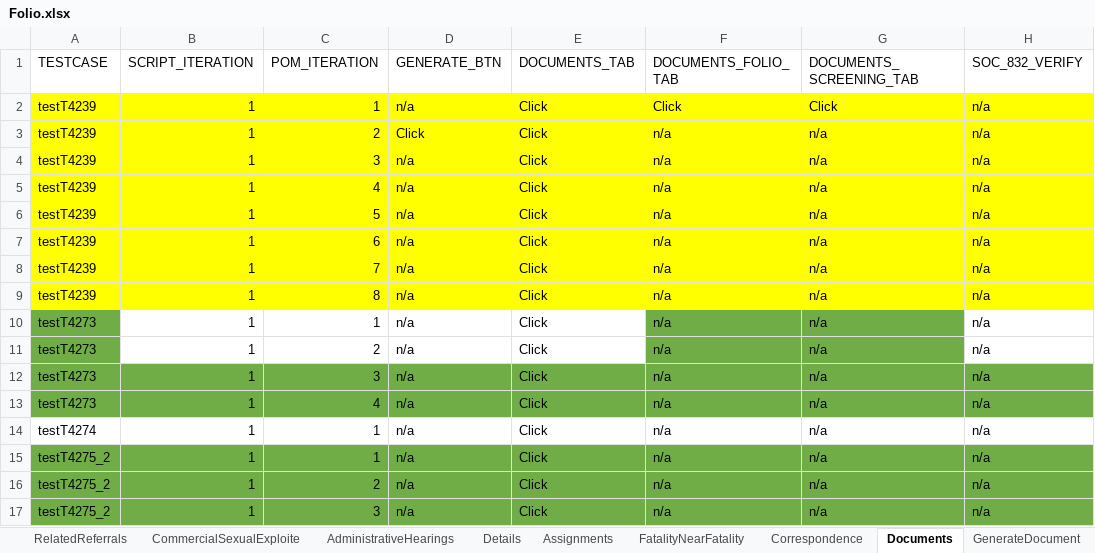
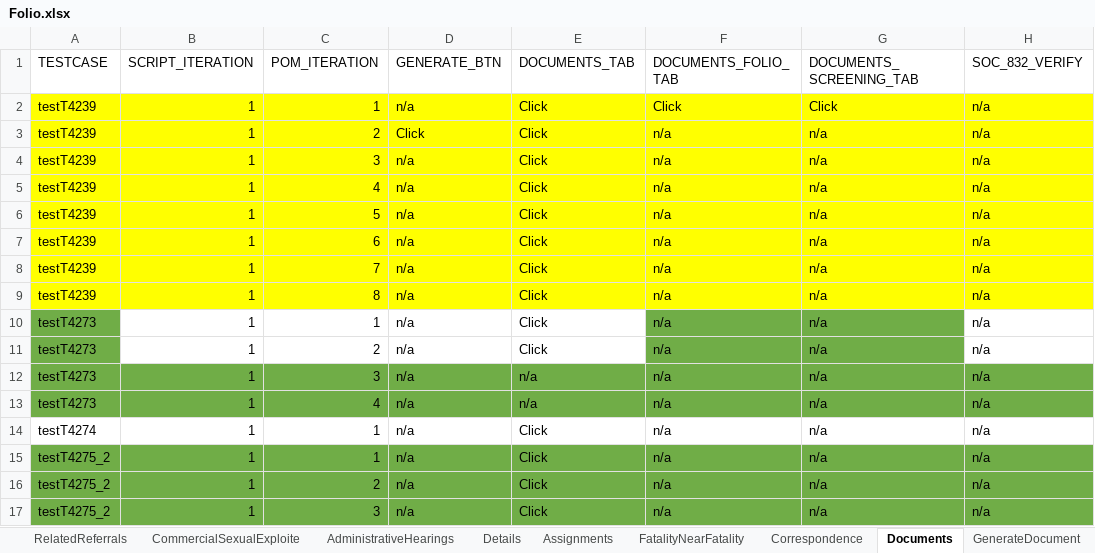
Before and after one commit to nitishhkthakur/Test_Data_repository, an Excel workbook: Folio.xlsx, sheet Documents, drawn as a sheet; only a part is shown; values as stored, in another font and other column widths than the file's, no borders; the diff names each change by its address in the sheet, - before the commit and + after, or states it on an @@ line.

```diff
--- a/Folio.xlsx (sheet Documents)
+++ b/Folio.xlsx (sheet Documents)
-E12:E13 (DOCUMENTS_TAB): Click
+E12:E13 (DOCUMENTS_TAB): n/a
```
Also changed, not shown: sheet Person, sheet SubmitForApproval, sheet PromoteToCase, sheet ContactLog.
